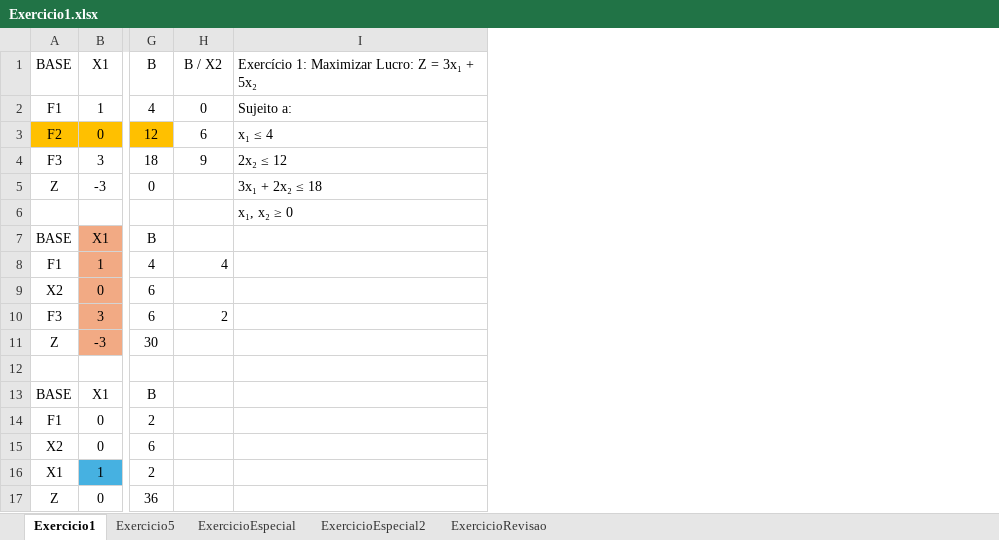
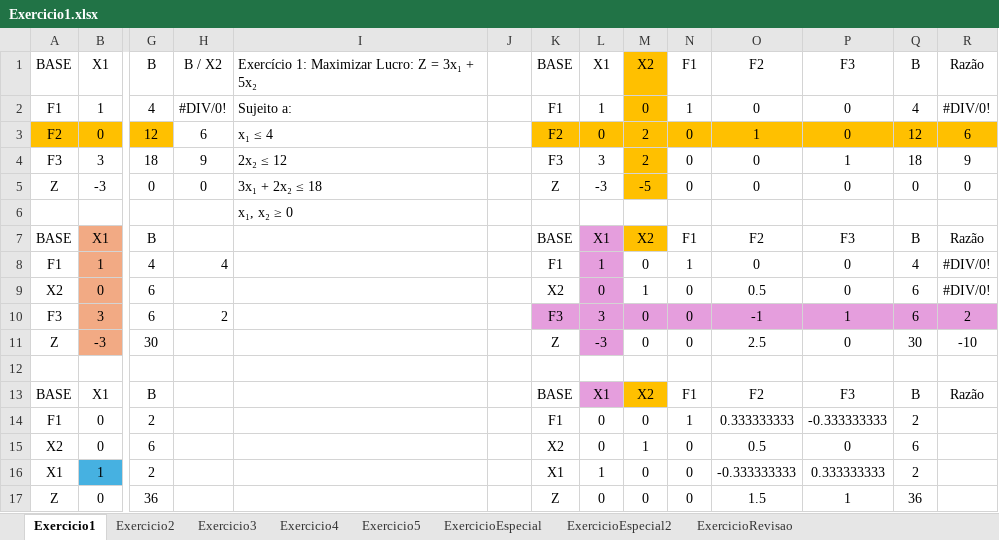
Before and after one commit to giuliano-st/OtimizacaoDoProcessoDecisorio, an Excel workbook: Exercicio1.xlsx, sheet Exercicio1, drawn as a sheet; only a part is shown, gaps mark what is left out; values as stored, in another font and other column widths than the file's, no borders; table styles not drawn; the diff names each change by its address in the sheet, - before the commit and + after, or states it on an @@ line.

Commit message:
Correção exercicios
Atualização 05/11

```diff
--- a/Exercicio1.xlsx (sheet Exercicio1)
+++ b/Exercicio1.xlsx (sheet Exercicio1)
+sheet tab: Exercicio2
+sheet tab: Exercicio3
+sheet tab: Exercicio4
+column J, empty
+column K, rows 1-17: BASE | F1 | F2 | F3 | Z |  | BASE | F1 | X2 | F3 | Z |  | BASE | F1 | X2 | X1 | Z
+column L, rows 1-17: X1 | 1 | 0 | 3 | -3 |  | X1 | 1 | 0 | 3 | -3 |  | X1 | 0 | 0 | 1 | 0
+column M, rows 1-17: X2 | 0 | 2 | 2 | -5 |  | X2 | 0 | 1 | 0 | 0 |  | X2 | 0 | 1 | 0 | 0
+column N, rows 1-17: F1 | 1 | 0 | 0 | 0 |  | F1 | 1 | 0 | 0 | 0 |  | F1 | 1 | 0 | 0 | 0
+column O, rows 1-17: F2 | 0 | 1 | 0 | 0 |  | F2 | 0 | 0.5 | -1 | 2.5 |  | F2 | 0.333333333 | 0.5 | -0.333333333 | 1.5
+column P, rows 1-17: F3 | 0 | 0 | 1 | 0 |  | F3 | 0 | 0 | 1 | 0 |  | F3 | -0.333333333 | 0 | 0.333333333 | 1
+column Q, rows 1-17: B | 4 | 12 | 18 | 0 |  | B | 4 | 6 | 6 | 30 |  | B | 2 | 6 | 2 | 36
+column R, rows 1-13: Razão | #DIV/0! | 6 | 9 | 0 |  | Razão | #DIV/0! | #DIV/0! | 2 | -10 |  | Razão
-H2: 0
+H2: #DIV/0!
-H5: (empty)
+H5: 0
```
Also changed, not shown: formulas that keep their value, charts or pictures.
